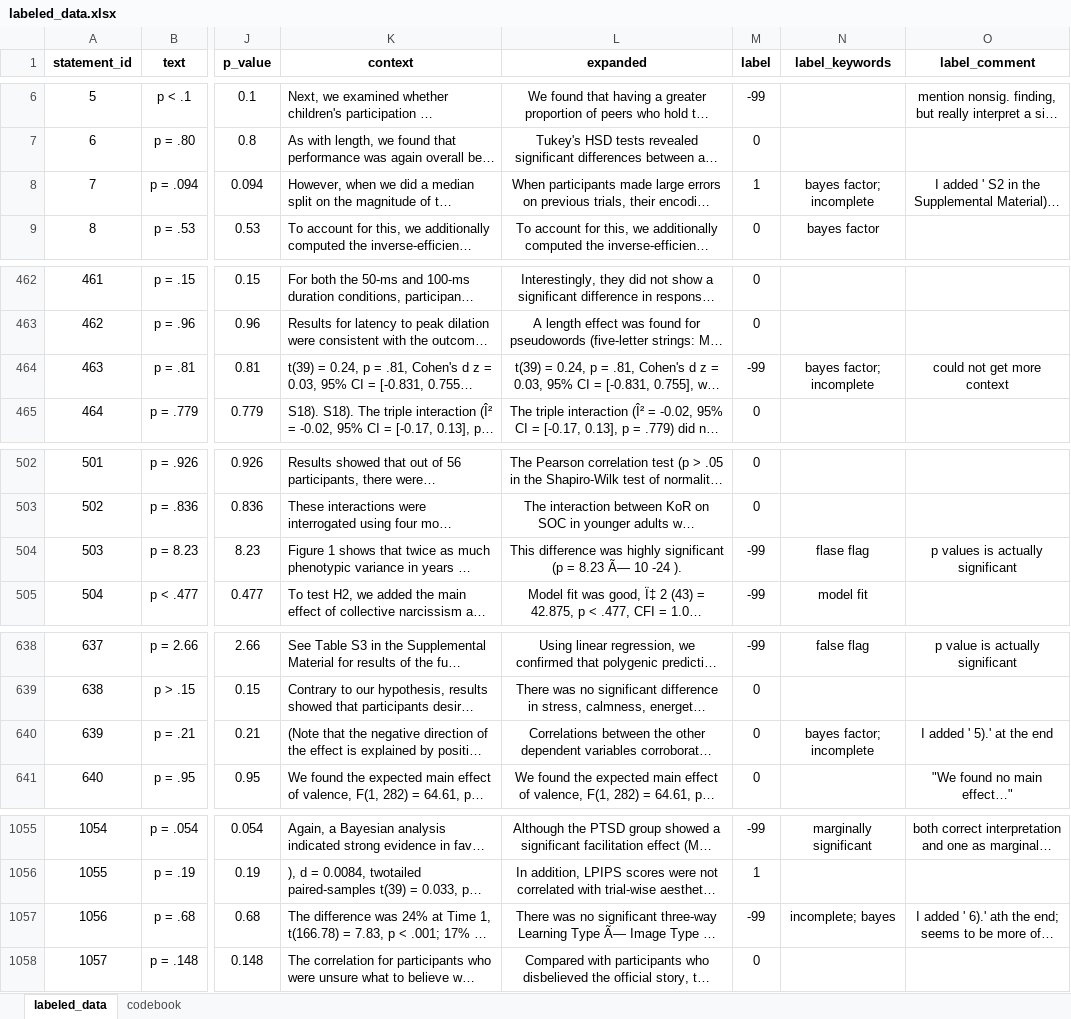
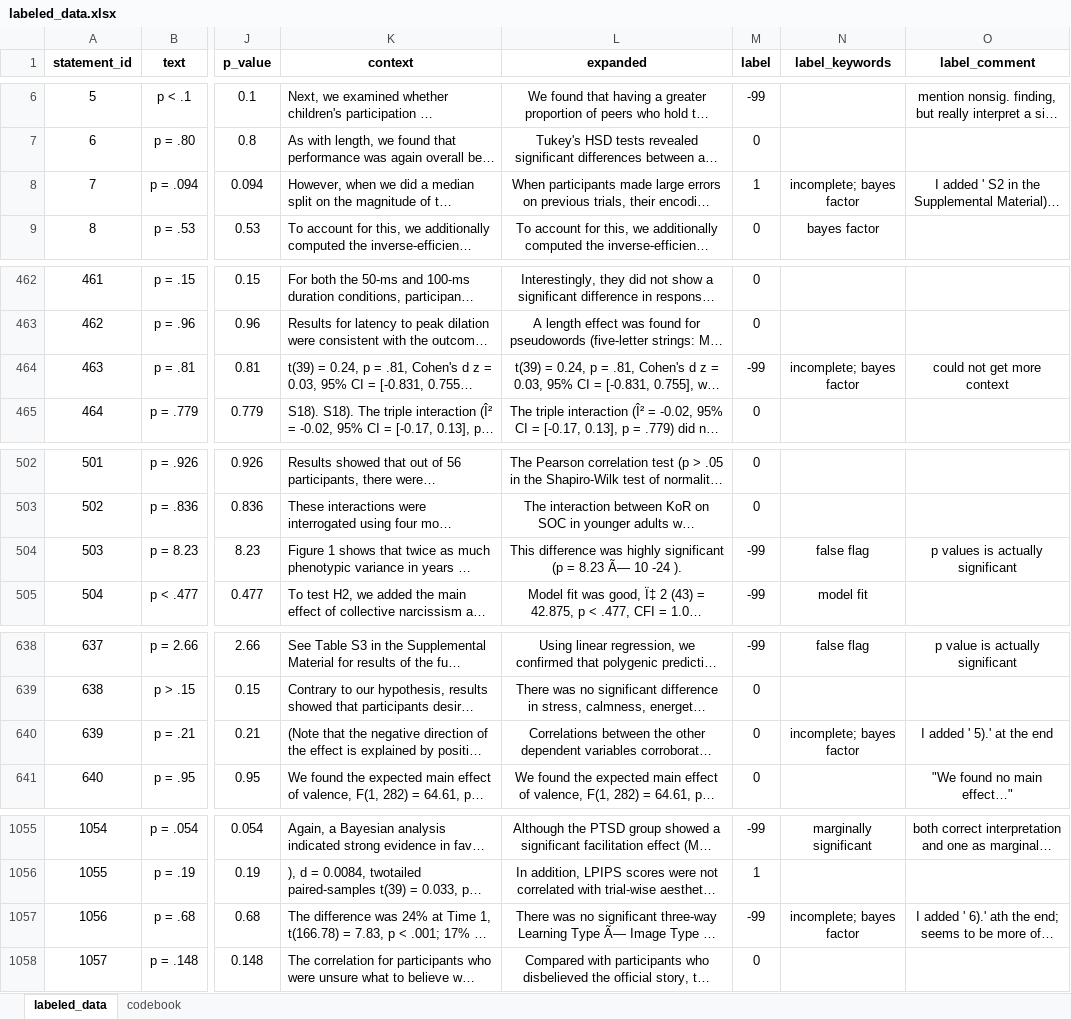
Before and after one commit to Raphael-Merz/nonsig-master-thesis, an Excel workbook: data/training_data/labeled/labeled_data.xlsx, sheet labeled_data, drawn as a sheet; only a part is shown, gaps mark what is left out; long unchanged cells end in …; values as stored, in another font and other column widths than the file's, no borders; the diff names each change by its address in the sheet, - before the commit and + after, or states it on an @@ line.

Commit message:
updated some keywords

```diff
--- a/data/training_data/labeled/labeled_data.xlsx (sheet labeled_data)
+++ b/data/training_data/labeled/labeled_data.xlsx (sheet labeled_data)
-N8 (label_keywords): bayes factor; incomplete
+N8 (label_keywords): incomplete; bayes factor
-N464 (label_keywords): bayes factor; incomplete
+N464 (label_keywords): incomplete; bayes factor
-N504 (label_keywords): flase flag
+N504 (label_keywords): false flag
-N640 (label_keywords): bayes factor; incomplete
+N640 (label_keywords): incomplete; bayes factor
-N1057 (label_keywords): incomplete; bayes
+N1057 (label_keywords): incomplete; bayes factor
```
